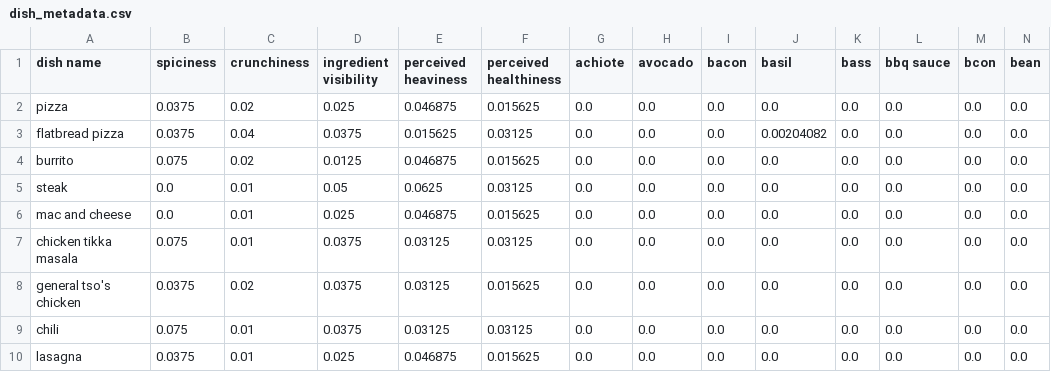
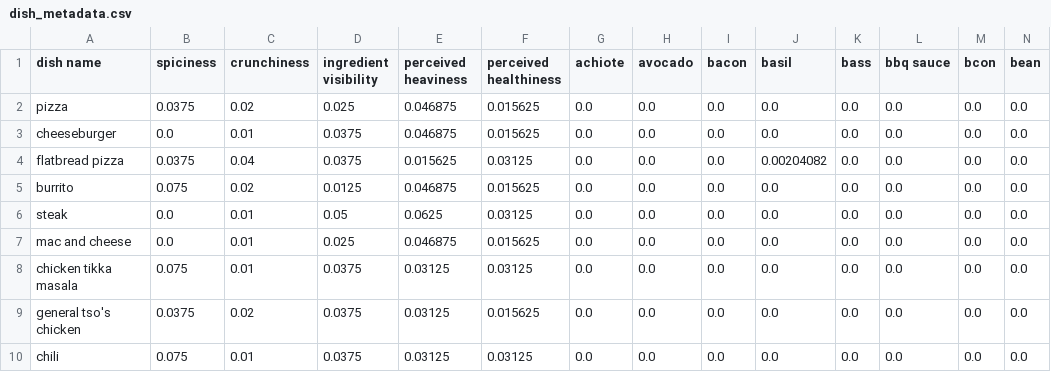
Before and after one commit to HoldenV/flavr, a CSV file: backend/data/dish_metadata.csv, drawn as a sheet; only a part is shown; the shorter side is filled out with more unchanged rows; rows hold the shown columns only; the diff names each change by its address in the sheet, - before the commit and + after, or states it on an @@ line.

```diff
--- a/backend/data/dish_metadata.csv
+++ b/backend/data/dish_metadata.csv
+row 3: cheeseburger | 0.0 | 0.01 | 0.0375 | 0.046875 | 0.015625 | 0.0 | 0.0 | 0.0 | 0.0 | 0.0 | 0.0 | 0.0 | 0.0
```
Also changed, not shown: backend/data/history.csv, backend/data/survey_responses.csv, 7 other files.
